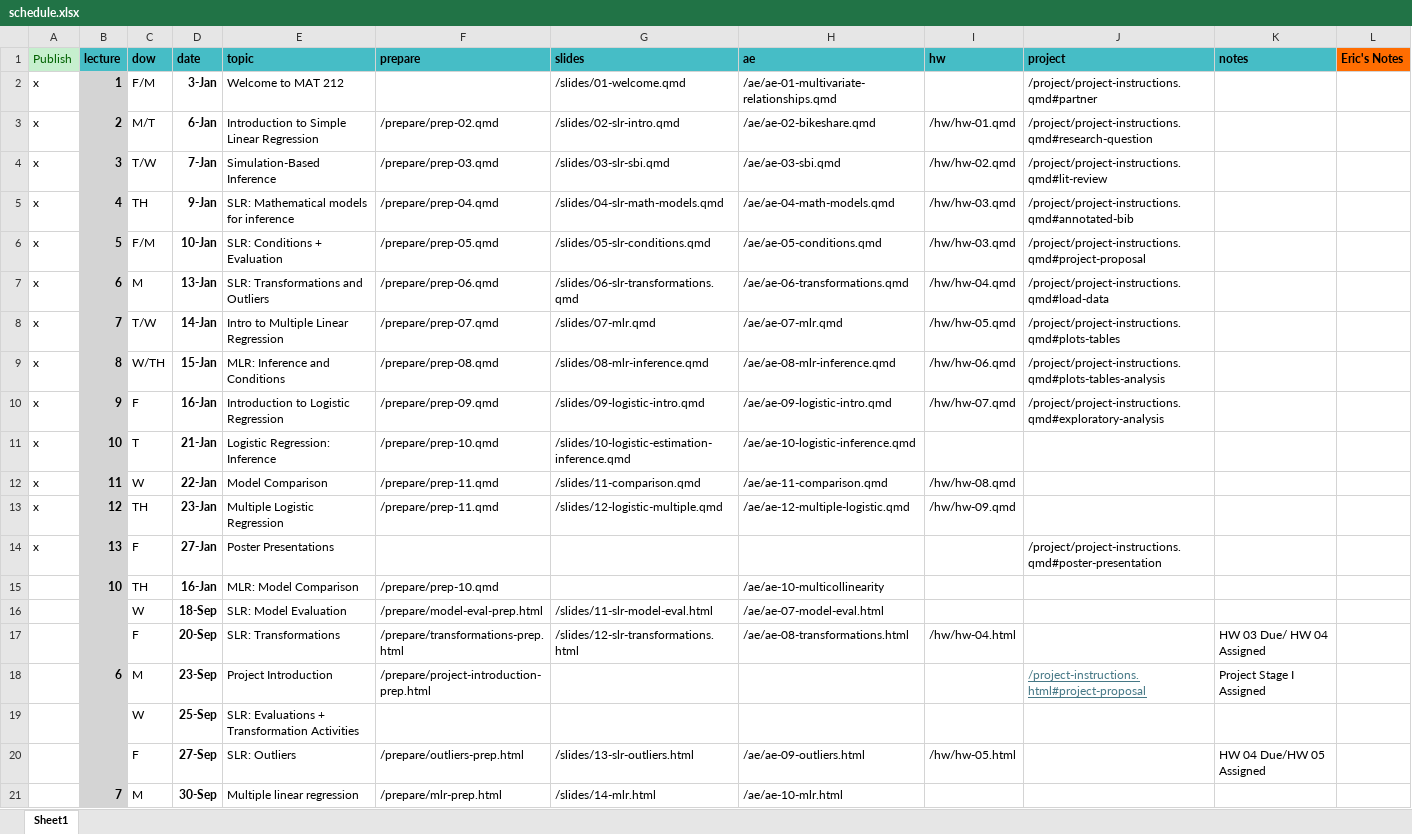
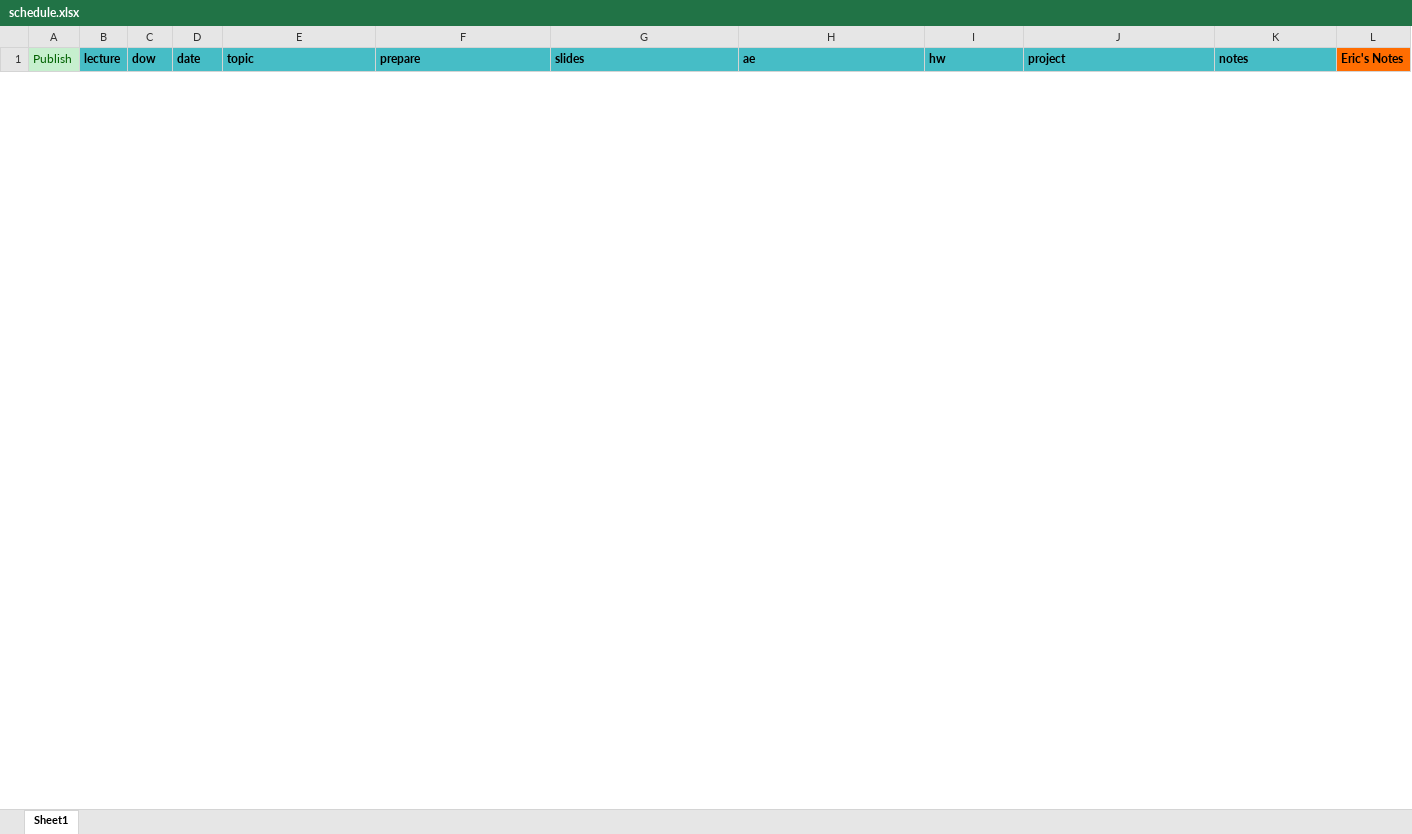
Before and after one commit to MATH2025FA25/MATH2025FA25, an Excel workbook: schedule.xlsx, sheet Sheet1, drawn as a sheet; only a part is shown; values as stored, in another font and other column widths than the file's, no borders; removed rows and columns are numbered as before the commit, all else as after; the diff covers the shown part only; the diff names each change by its address in the sheet, - before the commit and + after, or states it on an @@ line.

Commit message:
Add initial course content files and update schedule structure for MATH 2025

```diff
--- a/schedule.xlsx (sheet Sheet1)
+++ b/schedule.xlsx (sheet Sheet1)
-row 2: x | 1 | F/M | 3-Jan | Welcome to MAT 212 |  | /slides/01-welcome.qmd | /ae/ae-01-multivariate-relationships.qmd |  | /project/project-instructions.qmd#partner
-row 3: x | 2 | M/T | 6-Jan | Introduction to Simple Linear Regression | /prepare/prep-02.qmd | /slides/02-slr-intro.qmd | /ae/ae-02-bikeshare.qmd | /hw/hw-01.qmd | /project/project-instructions.qmd#research-question
-row 4: x | 3 | T/W | 7-Jan | Simulation-Based Inference | /prepare/prep-03.qmd | /slides/03-slr-sbi.qmd | /ae/ae-03-sbi.qmd | /hw/hw-02.qmd | /project/project-instructions.qmd#lit-review
-row 5: x | 4 | TH | 9-Jan | SLR: Mathematical models for inference | /prepare/prep-04.qmd | /slides/04-slr-math-models.qmd | /ae/ae-04-math-models.qmd | /hw/hw-03.qmd | /project/project-instructions.qmd#annotated-bib
-row 6: x | 5 | F/M | 10-Jan | SLR: Conditions + Evaluation | /prepare/prep-05.qmd | /slides/05-slr-conditions.qmd | /ae/ae-05-conditions.qmd | /hw/hw-03.qmd | /project/project-instructions.qmd#project-proposal
-row 7: x | 6 | M | 13-Jan | SLR: Transformations and Outliers | /prepare/prep-06.qmd | /slides/06-slr-transformations.qmd | /ae/ae-06-transformations.qmd | /hw/hw-04.qmd | /project/project-instructions.qmd#load-data
-row 8: x | 7 | T/W | 14-Jan | Intro to Multiple Linear Regression | /prepare/prep-07.qmd | /slides/07-mlr.qmd | /ae/ae-07-mlr.qmd | /hw/hw-05.qmd | /project/project-instructions.qmd#plots-tables
-row 9: x | 8 | W/TH | 15-Jan | MLR: Inference and Conditions | /prepare/prep-08.qmd | /slides/08-mlr-inference.qmd | /ae/ae-08-mlr-inference.qmd | /hw/hw-06.qmd | /project/project-instructions.qmd#plots-tables-analysis
-row 10: x | 9 | F | 16-Jan | Introduction to Logistic Regression | /prepare/prep-09.qmd | /slides/09-logistic-intro.qmd | /ae/ae-09-logistic-intro.qmd | /hw/hw-07.qmd | /project/project-instructions.qmd#exploratory-analysis
-row 11: x | 10 | T | 21-Jan | Logistic Regression: Inference | /prepare/prep-10.qmd | /slides/10-logistic-estimation-inference.qmd | /ae/ae-10-logistic-inference.qmd
-row 12: x | 11 | W | 22-Jan | Model Comparison | /prepare/prep-11.qmd | /slides/11-comparison.qmd | /ae/ae-11-comparison.qmd | /hw/hw-08.qmd
-row 13: x | 12 | TH | 23-Jan | Multiple Logistic Regression | /prepare/prep-11.qmd | /slides/12-logistic-multiple.qmd | /ae/ae-12-multiple-logistic.qmd | /hw/hw-09.qmd
-row 14: x | 13 | F | 27-Jan | Poster Presentations |  |  |  |  | /project/project-instructions.qmd#poster-presentation
-row 15:  | 10 | TH | 16-Jan | MLR: Model Comparison | /prepare/prep-10.qmd |  | /ae/ae-10-multicollinearity
-row 16:  |  | W | 18-Sep | SLR: Model Evaluation | /prepare/model-eval-prep.html | /slides/11-slr-model-eval.html | /ae/ae-07-model-eval.html
-row 17:  |  | F | 20-Sep | SLR: Transformations | /prepare/transformations-prep.html | /slides/12-slr-transformations.html | /ae/ae-08-transformations.html | /hw/hw-04.html |  | HW 03 Due/ HW 04 Assigned
-row 18:  | 6 | M | 23-Sep | Project Introduction | /prepare/project-introduction-prep.html |  |  |  | /project-instructions.html#project-proposal | Project Stage I Assigned
-row 19:  |  | W | 25-Sep | SLR: Evaluations + Transformation Activities
-row 20:  |  | F | 27-Sep | SLR: Outliers | /prepare/outliers-prep.html | /slides/13-slr-outliers.html | /ae/ae-09-outliers.html | /hw/hw-05.html |  | HW 04 Due/HW 05 Assigned
-row 21:  | 7 | M | 30-Sep | Multiple linear regression | /prepare/mlr-prep.html | /slides/14-mlr.html | /ae/ae-10-mlr.html
```
Also changed, not shown: 1 added row and 32 removed rows elsewhere in this sheet, 4 other files.
